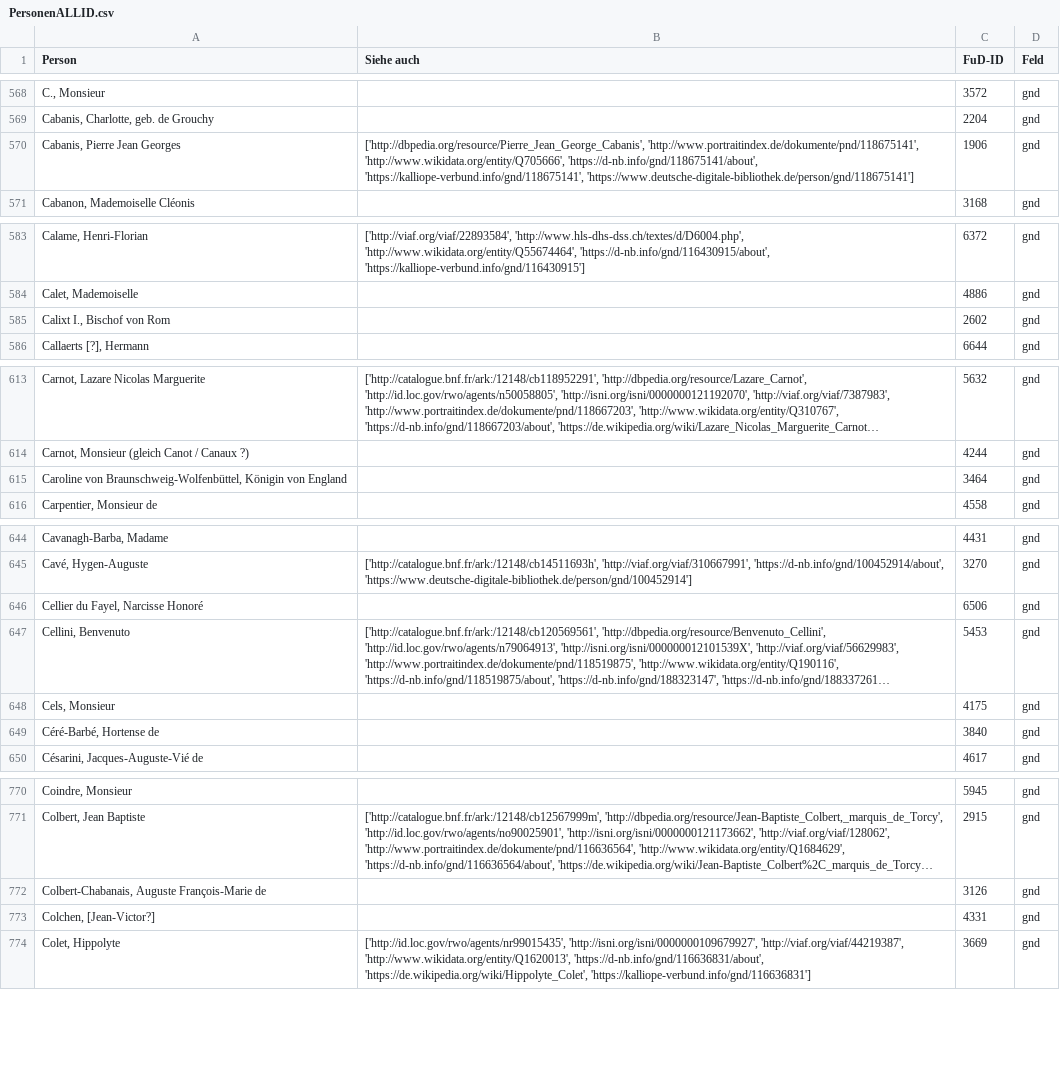
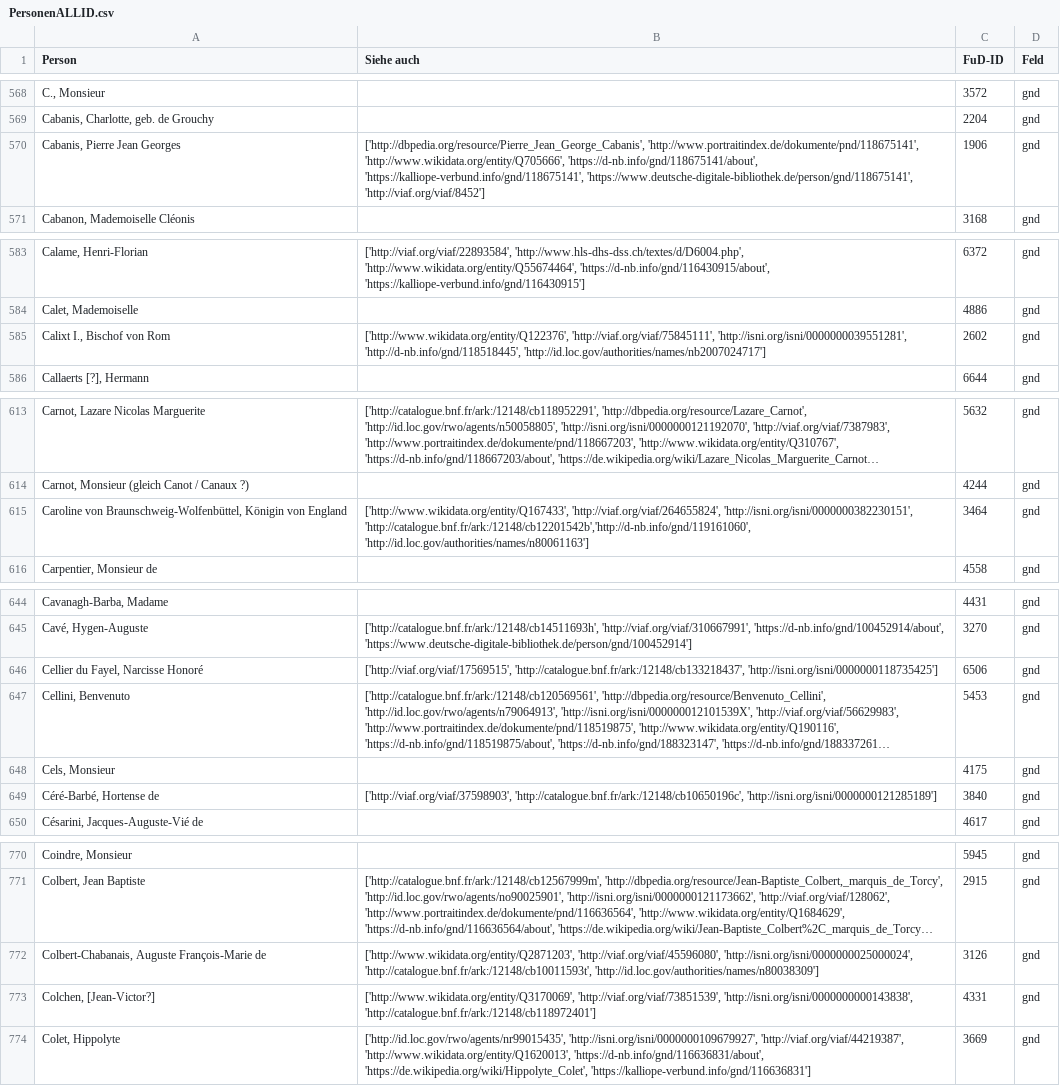
Before and after one commit to dhi-digital-humanities/constance-de-salm, a CSV file: Fud_Tables/PersonenALLID.csv, drawn as a sheet; only a part is shown, gaps mark what is left out; long unchanged cells end in …; the diff covers the shown part only; the diff names each change by its address in the sheet, - before the commit and + after, or states it on an @@ line.

Commit message:
PersonenALLID-VIAF-GND
Ajout des notices oubliées lors de la réconciliation pour la lettre C.

```diff
--- a/Fud_Tables/PersonenALLID.csv
+++ b/Fud_Tables/PersonenALLID.csv
-B570 (Siehe auch): …'https://d-nb.info/gnd/118675141/about', 'https://kalliope-verbund.info/gnd/118675141', 'https://www.deutsche-digitale-bibliothek.de/person/gnd/118675141']
+B570 (Siehe auch): …'https://d-nb.info/gnd/118675141/about', 'https://kalliope-verbund.info/gnd/118675141', 'https://www.deutsche-digitale-bibliothek.de/person/gnd/118675141', 'http://viaf.org/viaf/8452']
-B585 (Siehe auch): (empty)
+B585 (Siehe auch): ['http://www.wikidata.org/entity/Q122376', 'http://viaf.org/viaf/75845111', 'http://isni.org/isni/0000000039551281', 'http://d-nb.info/gnd/118518445', 'http://id.loc.gov/authorities/names/nb2007024717']
-B615 (Siehe auch): (empty)
+B615 (Siehe auch): ['http://www.wikidata.org/entity/Q167433', 'http://viaf.org/viaf/264655824', 'http://isni.org/isni/0000000382230151', 'http://catalogue.bnf.fr/ark:/12148/cb12201542b','http://d-nb.info/gnd/119161060', 'http://id.loc.gov/authorities/names/n80061163']
-B646 (Siehe auch): (empty)
+B646 (Siehe auch): ['http://viaf.org/viaf/17569515', 'http://catalogue.bnf.fr/ark:/12148/cb133218437', 'http://isni.org/isni/0000000118735425']
-B649 (Siehe auch): (empty)
+B649 (Siehe auch): ['http://viaf.org/viaf/37598903', 'http://catalogue.bnf.fr/ark:/12148/cb10650196c', 'http://isni.org/isni/0000000121285189']
-B772 (Siehe auch): (empty)
+B772 (Siehe auch): ['http://www.wikidata.org/entity/Q2871203', 'http://viaf.org/viaf/45596080', 'http://isni.org/isni/0000000025000024', 'http://catalogue.bnf.fr/ark:/12148/cb10011593t', 'http://id.loc.gov/authorities/names/n80038309']
-B773 (Siehe auch): (empty)
+B773 (Siehe auch): ['http://www.wikidata.org/entity/Q3170069', 'http://viaf.org/viaf/73851539', 'http://isni.org/isni/0000000000143838', 'http://catalogue.bnf.fr/ark:/12148/cb118972401']
```
Also changed, not shown: 9 edited cells elsewhere in this file, Fud_Tables/PersonenGND.csv, Fud_Tables/PersonenVIAF.csv.
